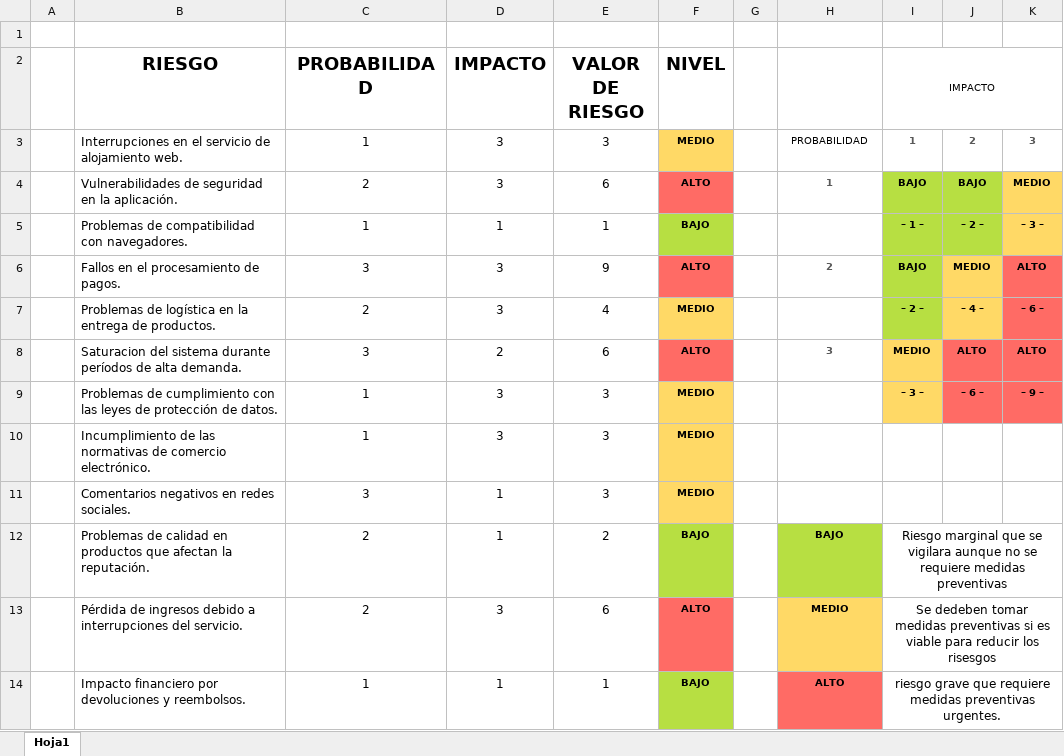
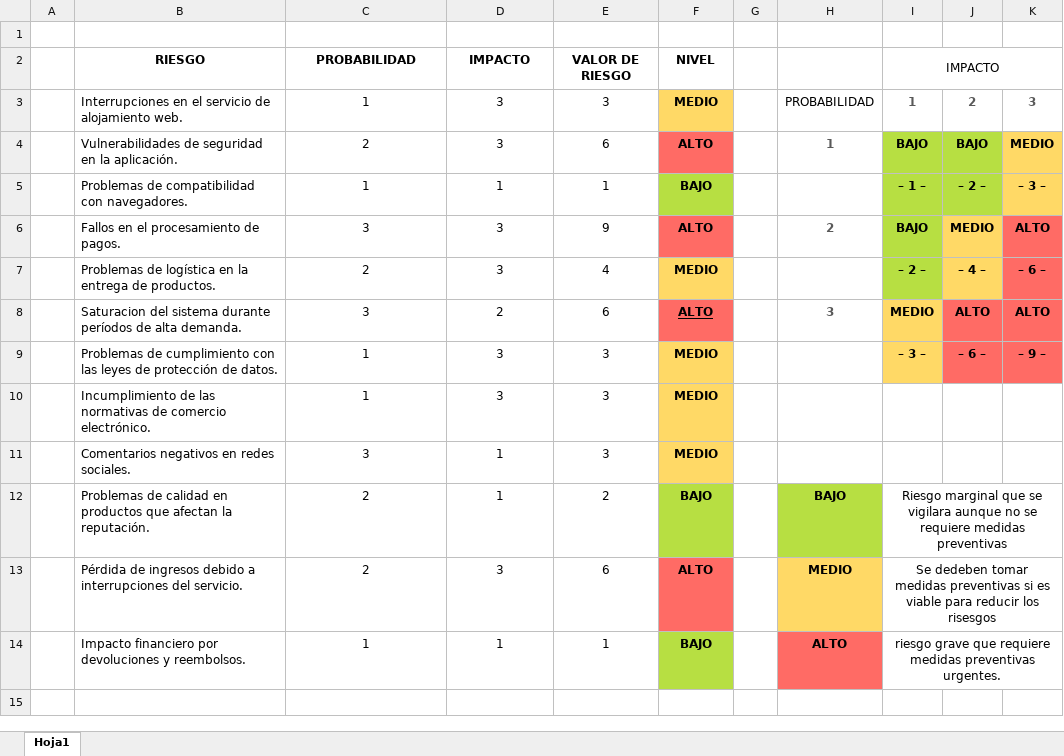
Before and after one commit to jessidramirez/ProyectoTSP, an Excel workbook: matriz de riesgos.xlsx, sheet Hoja1, drawn as a sheet; values as stored, in another font and other column widths than the file's, no borders; the diff names each change by its address in the sheet, - before the commit and + after, or states it on an @@ line.

Commit message:
Update matriz de riesgos.xlsx

```diff
--- a/matriz de riesgos.xlsx (sheet Hoja1)
+++ b/matriz de riesgos.xlsx (sheet Hoja1)
@@ B2:F2 text size: smaller @@
@@ I2 text size: larger @@
@@ F3:F14 text size: larger @@
@@ H3:K4 text size: larger @@
@@ I5:K5 text size: larger @@
@@ H6:K6 text size: larger @@
@@ I7:K7 text size: larger @@
-F8 underline: off
+F8 underline: on
@@ H8:K8 text size: larger @@
@@ I9:K9 text size: larger @@
@@ H12:H14 text size: larger @@
```
